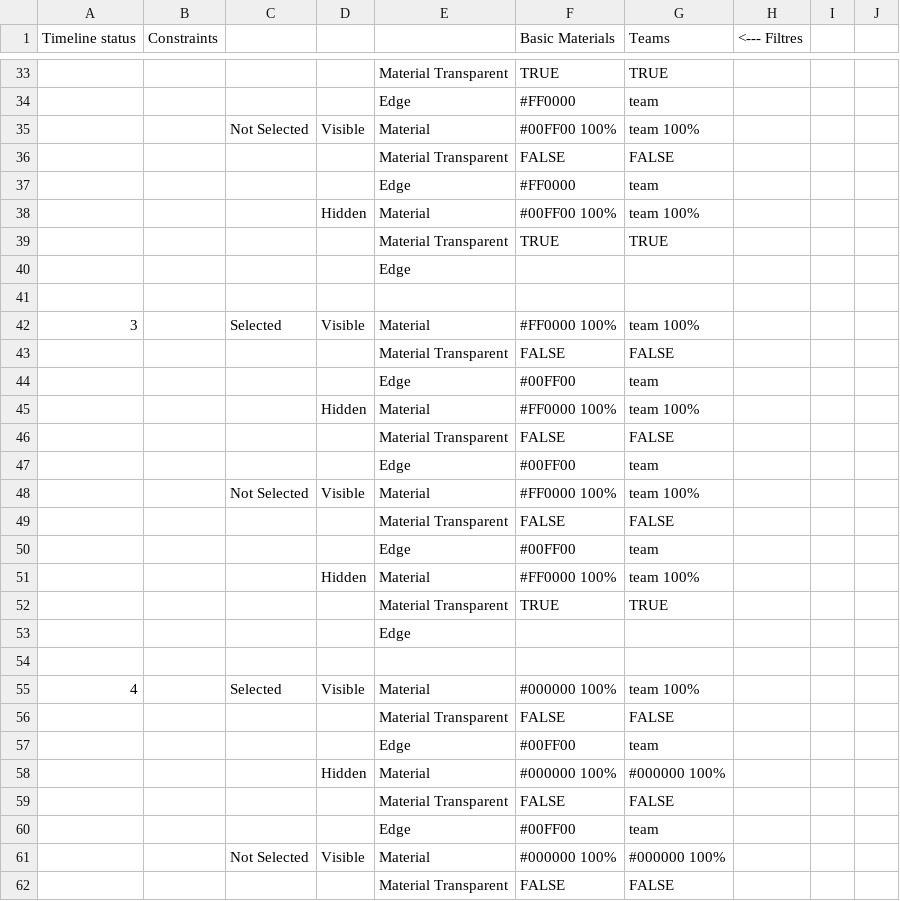
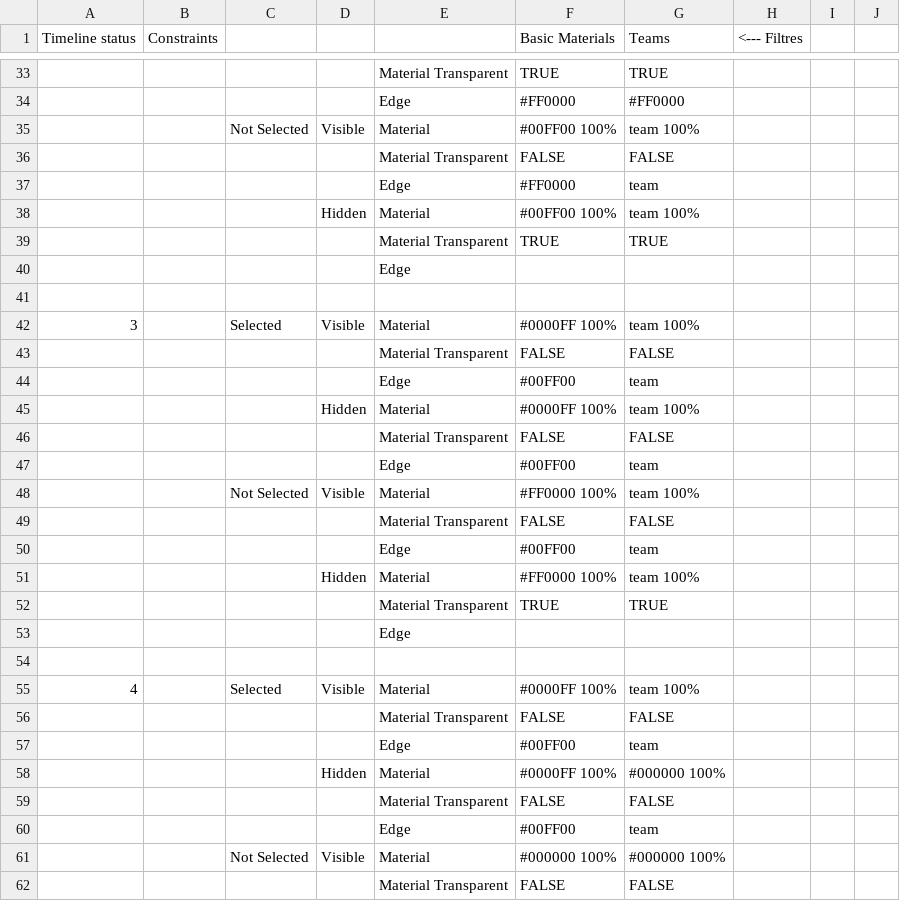
Before and after one commit to clementgerard1/4DLeanBoard, a CSV file: src/components/3DViewer/assets/styles3D.csv, drawn as a sheet; only a part is shown, gaps mark what is left out; the diff covers the shown part only.

```diff
--- a/src/components/3DViewer/assets/styles3D.csv
+++ b/src/components/3DViewer/assets/styles3D.csv
@@ -34 +34 @@ Timeline status,Constraints,,,,Basic Materials ,Teams ,<--- Filtres,,
-,,,,Edge,#FF0000,team,,,
+,,,,Edge,#FF0000,#FF0000,,
@@ -42 +42 @@ Timeline status,Constraints,,,,Basic Materials ,Teams ,<--- Filtres,,
-3,,Selected,Visible,Material,#FF0000 100%,team 100%,,,
+3,,Selected,Visible,Material,#0000FF 100%,team 100%,,
@@ -45 +45 @@ Timeline status,Constraints,,,,Basic Materials ,Teams ,<--- Filtres,,
-,,,Hidden,Material,#FF0000 100%,team 100%,,,
+,,,Hidden,Material,#0000FF 100%,team 100%,,
@@ -55 +55 @@ Timeline status,Constraints,,,,Basic Materials ,Teams ,<--- Filtres,,
-4,,Selected,Visible,Material,#000000 100%,team 100%,,,
+4,,Selected,Visible,Material,#0000FF 100%,team 100%,,
@@ -58 +58 @@ Timeline status,Constraints,,,,Basic Materials ,Teams ,<--- Filtres,,
-,,,Hidden,Material,#000000 100%,#000000 100%,,,
+,,,Hidden,Material,#0000FF 100%,#000000 100%,,
```
Also changed, not shown: 2 added rows, 2 removed rows and 11 edited cells elsewhere in this file, 9 other files.
